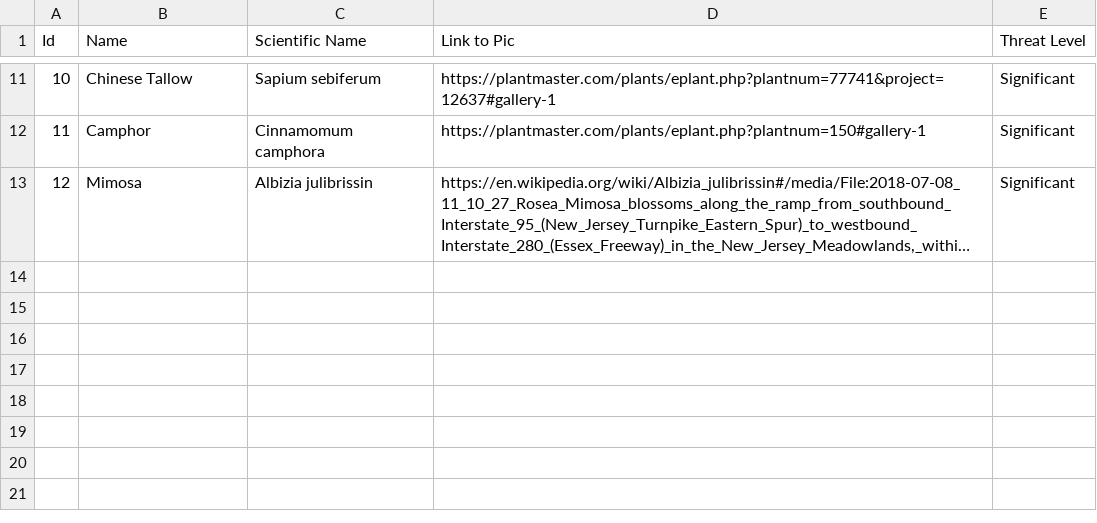
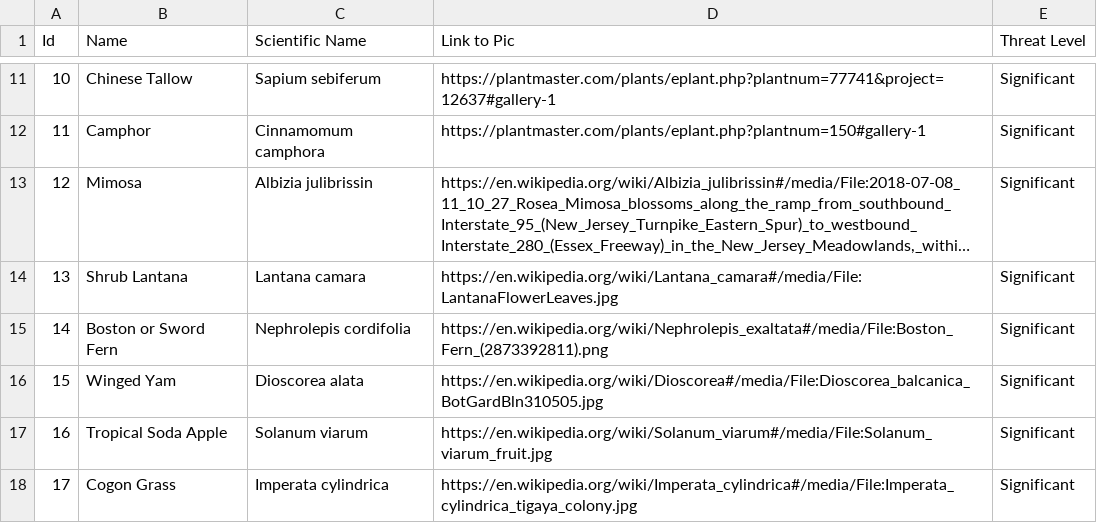
Before and after one commit to DanielLipszyc/Code-For-Change-2026, a CSV file: src/data/Plants - Sheet1-2.csv (was src/data/Plants - Sheet1.csv), drawn as a sheet; only a part is shown, gaps mark what is left out; long unchanged cells end in …; the diff names each change by its address in the sheet, - before the commit and + after, or states it on an @@ line.

```diff
--- a/src/data/Plants - Sheet1.csv
+++ b/src/data/Plants - Sheet1-2.csv
+row 14: 13 | Shrub Lantana | Lantana camara | https://en.wikipedia.org/wiki/Lantana_camara#/media/File:LantanaFlowerLeaves.jpg | Significant
+row 15: 14 | Boston or Sword Fern | Nephrolepis cordifolia | https://en.wikipedia.org/wiki/Nephrolepis_exaltata#/media/File:Boston_Fern_(2873392811).png | Significant
+row 16: 15 | Winged Yam | Dioscorea alata | https://en.wikipedia.org/wiki/Dioscorea#/media/File:Dioscorea_balcanica_BotGardBln310505.jpg | Significant
+row 17: 16 | Tropical Soda Apple | Solanum viarum | https://en.wikipedia.org/wiki/Solanum_viarum#/media/File:Solanum_viarum_fruit.jpg | Significant
+row 18: 17 | Cogon Grass | Imperata cylindrica | https://en.wikipedia.org/wiki/Imperata_cylindrica#/media/File:Imperata_cylindrica_tigaya_colony.jpg | Significant
```
Also changed, not shown: 1 other file.
